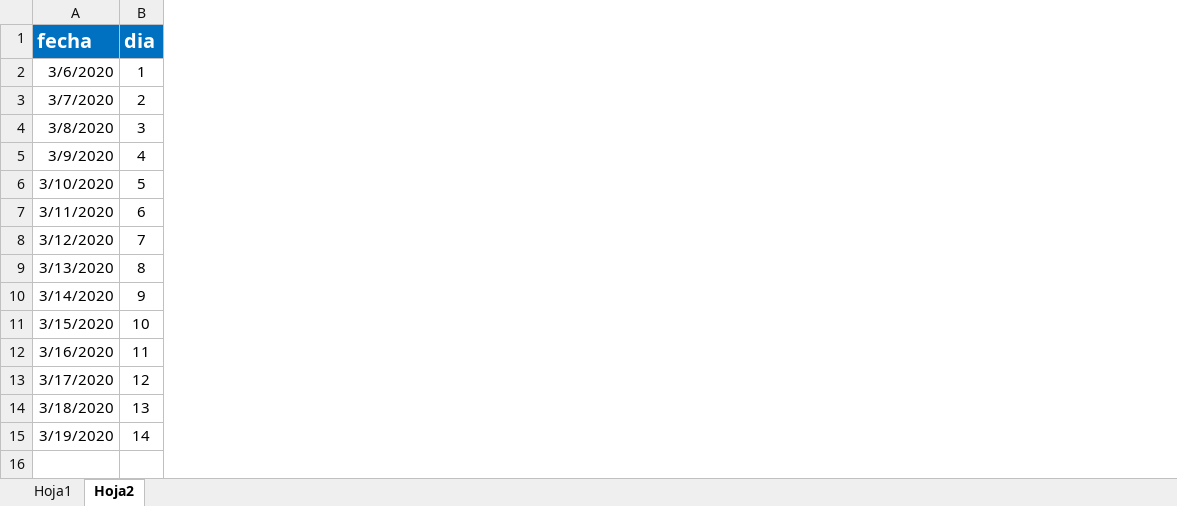
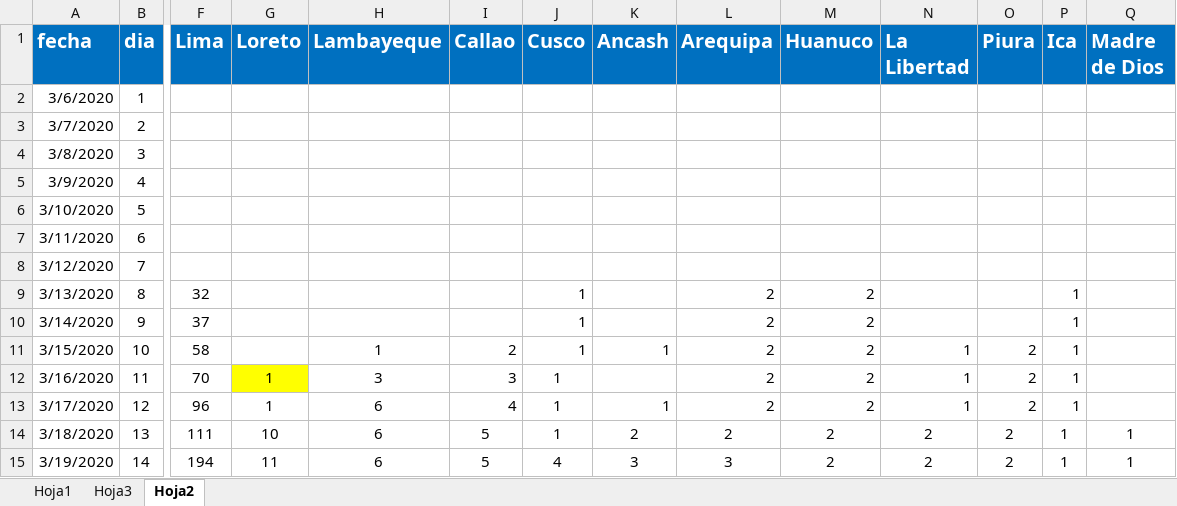
Before and after one commit to BESTDATASCIENCE/manos-a-la-data, an Excel workbook: data/2020/2020-03-18/covid19peru.xlsx, sheet Hoja2, drawn as a sheet; only a part is shown, gaps mark what is left out; values as stored, in another font and other column widths than the file's, no borders; the diff names each change by its address in the sheet, - before the commit and + after, or states it on an @@ line.

```diff
--- a/data/2020/2020-03-18/covid19peru.xlsx (sheet Hoja2)
+++ b/data/2020/2020-03-18/covid19peru.xlsx (sheet Hoja2)
+sheet tab: Hoja3
+column F (Lima), rows 9-15: 32 | 37 | 58 | 70 | 96 | 111 | 194
+column G (Loreto), rows 12-15: 1 | 1 | 10 | 11
+column H (Lambayeque), rows 11-15: 1 | 3 | 6 | 6 | 6
+column I (Callao), rows 11-15: 2 | 3 | 4 | 5 | 5
+column J (Cusco), rows 9-15: 1 | 1 | 1 | 1 | 1 | 1 | 4
+column K (Ancash), rows 11-15: 1 |  | 1 | 2 | 3
+column L (Arequipa), rows 9-15: 2 | 2 | 2 | 2 | 2 | 2 | 3
+column M (Huanuco), rows 9-15: all 2
+column N (La Libertad), rows 11-15: 1 | 1 | 1 | 2 | 2
+column O (Piura), rows 11-15: all 2
+column P (Ica), rows 9-15: all 1
+column Q (Madre de Dios), rows 14-15: 1 | 1
```
Also changed, not shown: sheet Hoja1, 2 other files.
